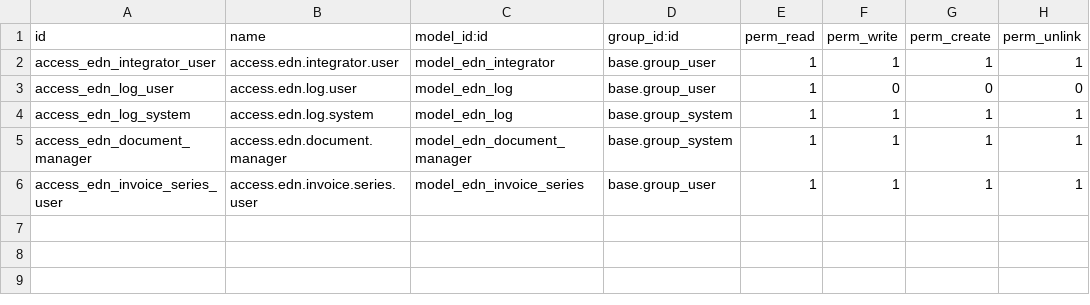
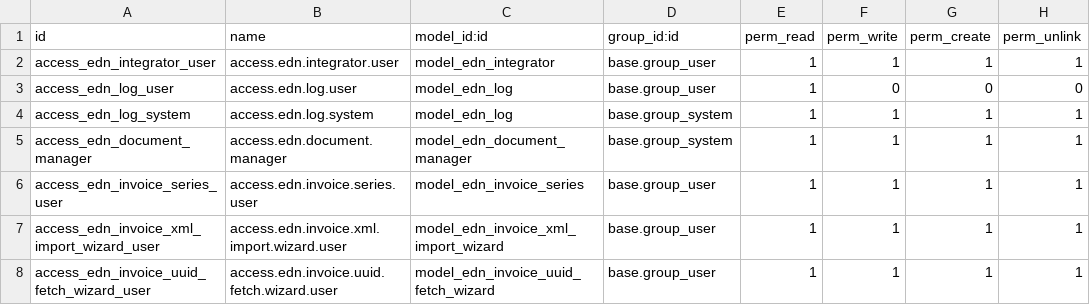
Before and after one commit to hcbayram/iberodooaddons, a CSV file: iber_edonusum/security/ir.model.access.csv, drawn as a sheet.

```diff
--- a/iber_edonusum/security/ir.model.access.csv
+++ b/iber_edonusum/security/ir.model.access.csv
@@ -6 +6,3 @@ access_edn_document_manager,access.edn.document.manager,model_edn_document_manag
 access_edn_invoice_series_user,access.edn.invoice.series.user,model_edn_invoice_series,base.group_user,1,1,1,1
+access_edn_invoice_xml_import_wizard_user,access.edn.invoice.xml.import.wizard.user,model_edn_invoice_xml_import_wizard,base.group_user,1,1,1,1
+access_edn_invoice_uuid_fetch_wizard_user,access.edn.invoice.uuid.fetch.wizard.user,model_edn_invoice_uuid_fetch_wizard,base.group_user,1,1,1,1
```
Also changed, not shown: 37 other files.
